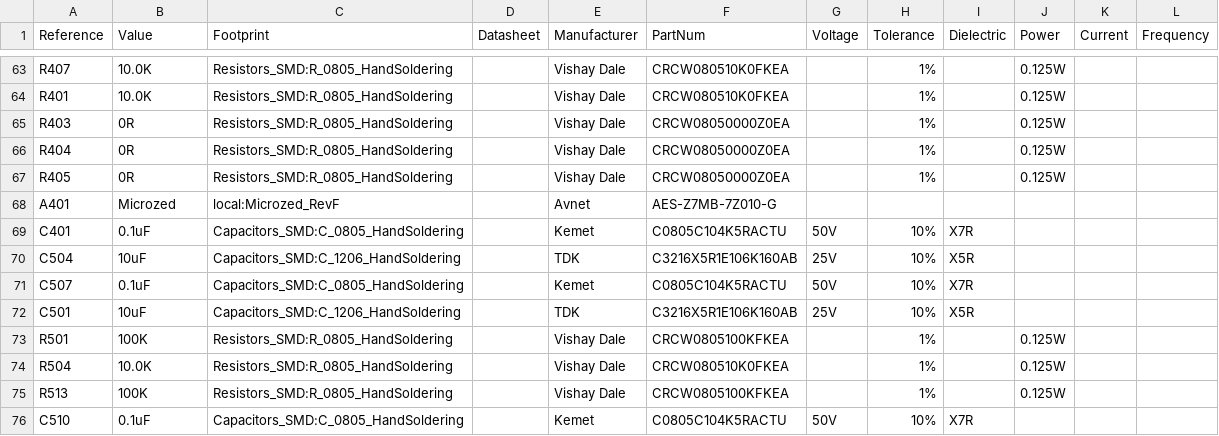
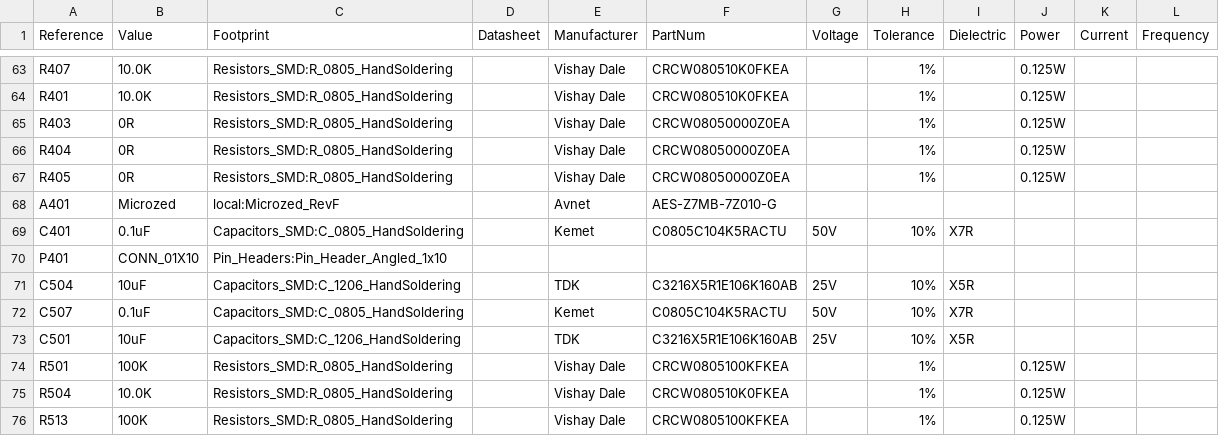
Before and after one commit to dsun7c4/ntpserver-kicad, a CSV file: clock/clock.csv, drawn as a sheet; only a part is shown, gaps mark what is left out; the shorter side is filled out with more unchanged rows; the diff names each change by its address in the sheet, - before the commit and + after, or states it on an @@ line.

Commit message:
Add expansion connector, 8 GPIO pins and power.

```diff
--- a/clock/clock.csv
+++ b/clock/clock.csv
+row 70: P401 | CONN_01X10 | Pin_Headers:Pin_Header_Angled_1x10
```
Also changed, not shown: 7 other files.
